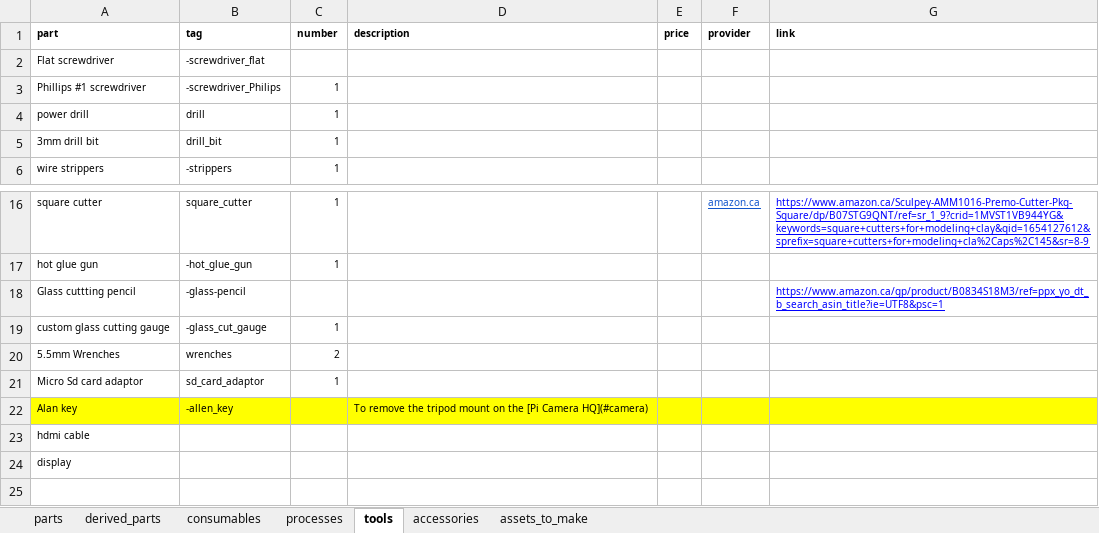
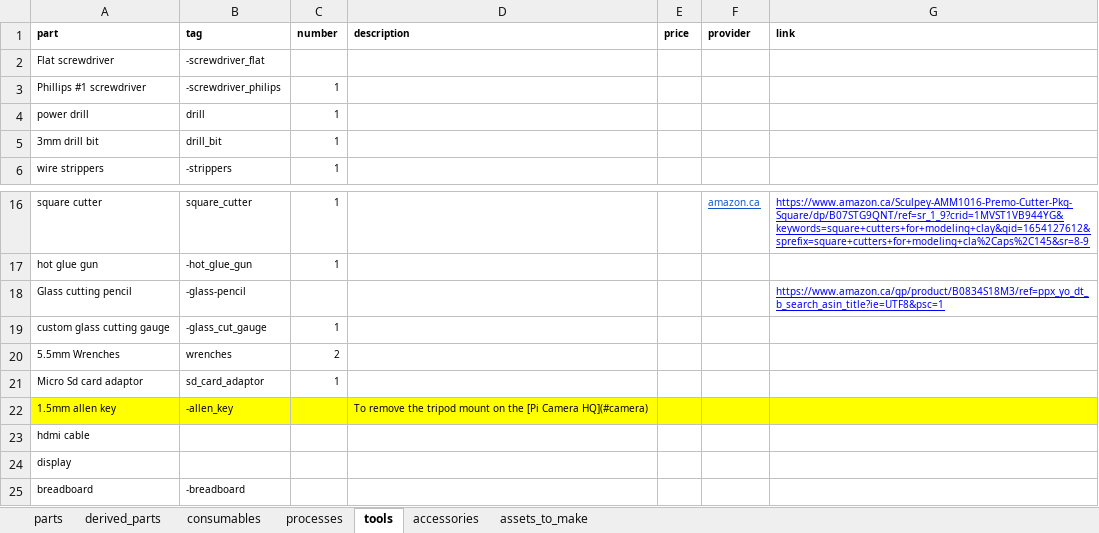
Before and after one commit to sticky-pi/sticky-pi.github.io, an Excel workbook: tools/bom_parser/BOM_extended.xlsx, sheet tools, drawn as a sheet; only a part is shown, gaps mark what is left out; values as stored, in another font and other column widths than the file's, no borders; charts and pictures not drawn; the diff names each change by its address in the sheet, - before the commit and + after, or states it on an @@ line.

```diff
--- a/tools/bom_parser/BOM_extended.xlsx (sheet tools)
+++ b/tools/bom_parser/BOM_extended.xlsx (sheet tools)
-B3 (tag): -screwdriver_Philips
+B3 (tag): -screwdriver_philips
-A18 (part): Glass cuttting pencil
+A18 (part): Glass cutting pencil
-A22 (part): Alan key
+A22 (part): 1.5mm allen key
+row 25: breadboard | -breadboard
```
Also changed, not shown: sheet processes, sheet parts, sheet consumables, sheet derived_parts, 20 other files.
